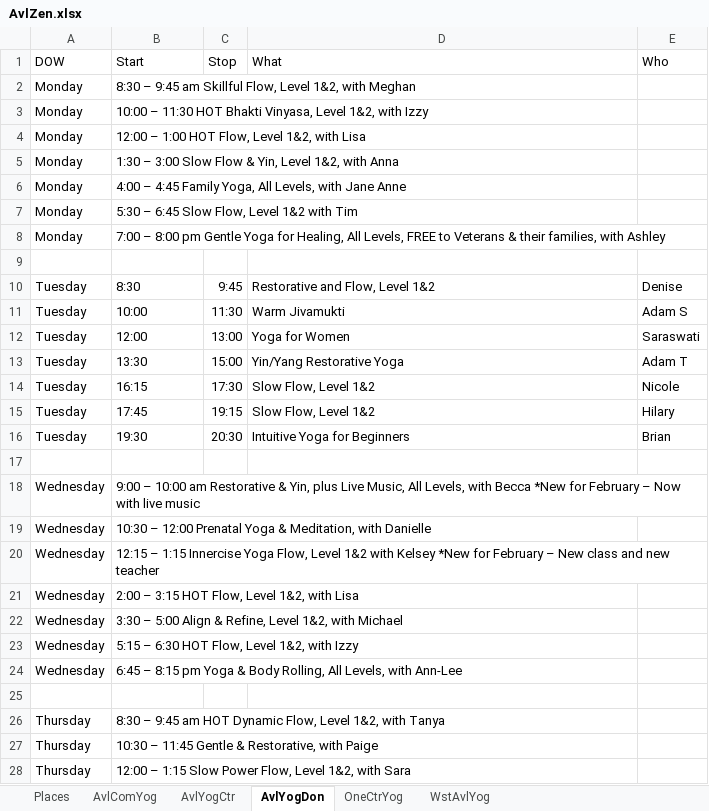
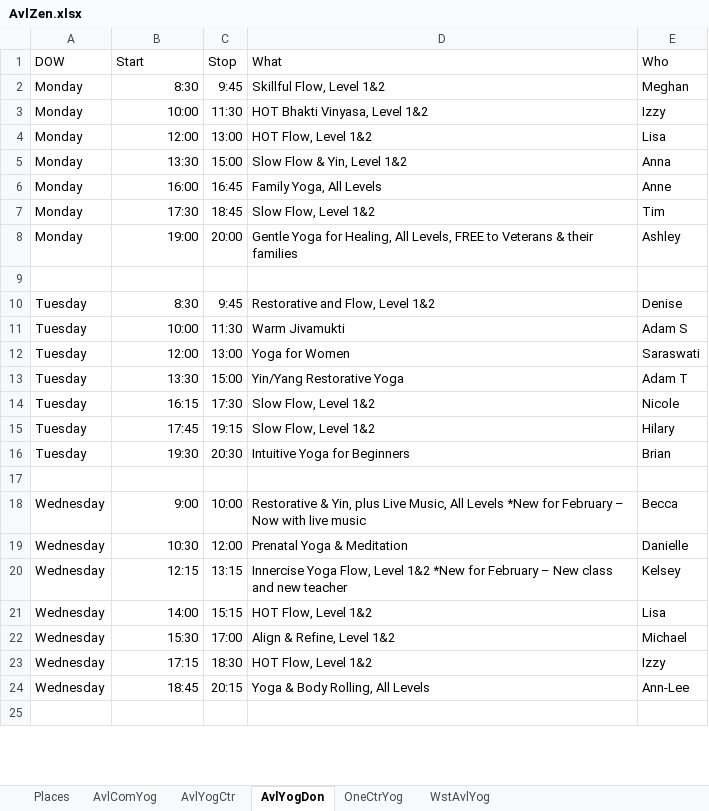
Before and after one commit to holtdan/AvlZen, an Excel workbook: AvlZen/App_Data/AvlZen.xlsx, sheet AvlYogDon, drawn as a sheet; only a part is shown; values as stored, in another font and other column widths than the file's, no borders; removed rows and columns are numbered as before the commit, all else as after; the diff covers the shown part only; the diff names each change by its address in the sheet, - before the commit and + after, or states it on an @@ line.

```diff
--- a/AvlZen/App_Data/AvlZen.xlsx (sheet AvlYogDon)
+++ b/AvlZen/App_Data/AvlZen.xlsx (sheet AvlYogDon)
-row 2: Monday | 8:30 – 9:45 am Skillful Flow, Level 1&2, with Meghan
-row 3: Monday | 10:00 – 11:30 HOT Bhakti Vinyasa, Level 1&2, with Izzy
-row 4: Monday | 12:00 – 1:00 HOT Flow, Level 1&2, with Lisa
-row 5: Monday | 1:30 – 3:00 Slow Flow & Yin, Level 1&2, with Anna
-row 6: Monday | 4:00 – 4:45 Family Yoga, All Levels, with Jane Anne
-row 7: Monday | 5:30 – 6:45 Slow Flow, Level 1&2 with Tim
-row 8: Monday | 7:00 – 8:00 pm Gentle Yoga for Healing, All Levels, FREE to Veterans & their families, with Ashley
+row 2: Monday | 8:30 | 9:45 | Skillful Flow, Level 1&2 | Meghan
+row 3: Monday | 10:00 | 11:30 | HOT Bhakti Vinyasa, Level 1&2 | Izzy
+row 4: Monday | 12:00 | 13:00 | HOT Flow, Level 1&2 | Lisa
+row 5: Monday | 13:30 | 15:00 | Slow Flow & Yin, Level 1&2 | Anna
+row 6: Monday | 16:00 | 16:45 | Family Yoga, All Levels | Anne
+row 7: Monday | 17:30 | 18:45 | Slow Flow, Level 1&2 | Tim
+row 8: Monday | 19:00 | 20:00 | Gentle Yoga for Healing, All Levels, FREE to Veterans & their families | Ashley
-B10:B16 alignment: left
+B10:B16 alignment: right
-row 18: Wednesday | 9:00 – 10:00 am Restorative & Yin, plus Live Music, All Levels, with Becca *New for February – Now with live music
-row 19: Wednesday | 10:30 – 12:00 Prenatal Yoga & Meditation, with Danielle
-row 20: Wednesday | 12:15 – 1:15 Innercise Yoga Flow, Level 1&2 with Kelsey *New for February – New class and new teacher
-row 21: Wednesday | 2:00 – 3:15 HOT Flow, Level 1&2, with Lisa
-row 22: Wednesday | 3:30 – 5:00 Align & Refine, Level 1&2, with Michael
-row 23: Wednesday | 5:15 – 6:30 HOT Flow, Level 1&2, with Izzy
-row 24: Wednesday | 6:45 – 8:15 pm Yoga & Body Rolling, All Levels, with Ann-Lee
+row 18: Wednesday | 9:00 | 10:00 | Restorative & Yin, plus Live Music, All Levels *New for February – Now with live music | Becca
+row 19: Wednesday | 10:30 | 12:00 | Prenatal Yoga & Meditation | Danielle
+row 20: Wednesday | 12:15 | 13:15 | Innercise Yoga Flow, Level 1&2 *New for February – New class and new teacher | Kelsey
+row 21: Wednesday | 14:00 | 15:15 | HOT Flow, Level 1&2 | Lisa
+row 22: Wednesday | 15:30 | 17:00 | Align & Refine, Level 1&2 | Michael
+row 23: Wednesday | 17:15 | 18:30 | HOT Flow, Level 1&2 | Izzy
+row 24: Wednesday | 18:45 | 20:15 | Yoga & Body Rolling, All Levels | Ann-Lee
-row 26: Thursday | 8:30 – 9:45 am HOT Dynamic Flow, Level 1&2, with Tanya
-row 27: Thursday | 10:30 – 11:45 Gentle & Restorative, with Paige
-row 28: Thursday | 12:00 – 1:15 Slow Power Flow, Level 1&2, with Sara
```
Also changed, not shown: 14 added rows and 11 removed rows elsewhere in this sheet, sheet AvlComYog, sheet AvlYogCtr, sheet OneCtrYog, 4 other files.
